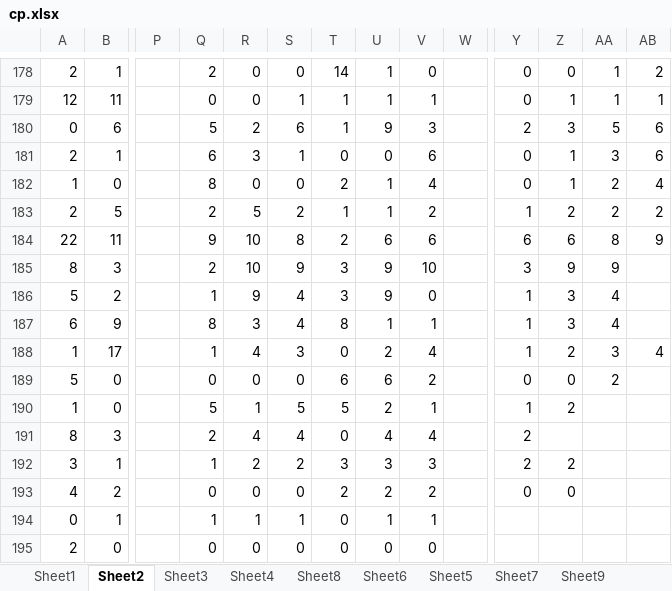
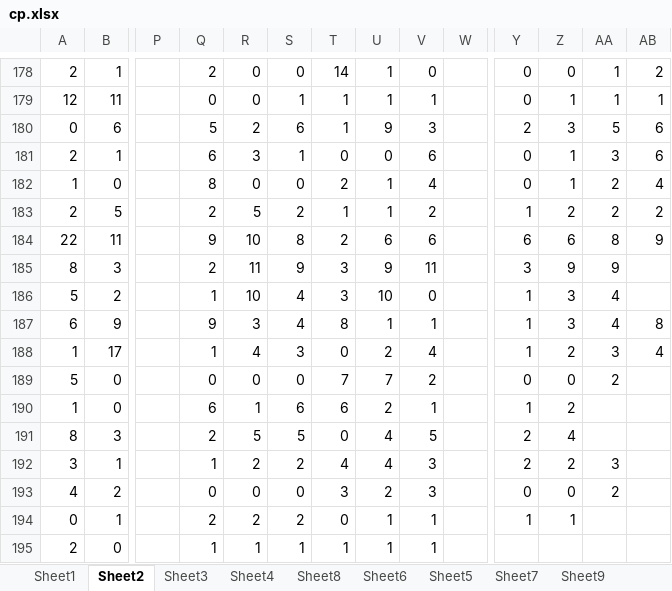
Before and after one commit to gushenwei/julienedies.github.com, an Excel workbook: demos/ng/cp.xlsx, sheet Sheet2, drawn as a sheet; only a part is shown, gaps mark what is left out; values as stored, in another font and other column widths than the file's, no cell formats; the diff covers the shown part only; the diff names each change by its address in the sheet, - before the commit and + after, or states it on an @@ line.

```diff
--- a/demos/ng/cp.xlsx (sheet Sheet2)
+++ b/demos/ng/cp.xlsx (sheet Sheet2)
-R185: 10
+R185: 11
-V185: 10
+V185: 11
-R186: 9
+R186: 10
-U186: 9
+U186: 10
-Q187: 8
+Q187: 9
-AB187: (empty)
+AB187: 8
-T189: 6
+T189: 7
-U189: 6
+U189: 7
-Q190: 5
+Q190: 6
-S190: 5
+S190: 6
-T190: 5
+T190: 6
-R191: 4
+R191: 5
-S191: 4
+S191: 5
-V191: 4
+V191: 5
-Z191: (empty)
+Z191: 4
-T192: 3
+T192: 4
-U192: 3
+U192: 4
-AA192: (empty)
+AA192: 3
-T193: 2
+T193: 3
-V193: 2
+V193: 3
-AA193: (empty)
+AA193: 2
-Q194: 1
+Q194: 2
-R194: 1
+R194: 2
-S194: 1
+S194: 2
-Y194: (empty)
+Y194: 1
-Z194: (empty)
+Z194: 1
-Q195: 0
+Q195: 1
-R195: 0
+R195: 1
-S195: 0
+S195: 1
-T195: 0
+T195: 1
-U195: 0
+U195: 1
-V195: 0
+V195: 1
```
Also changed, not shown: 1 added row and 1 edited cell elsewhere in this sheet, sheet Sheet1, sheet Sheet6, sheet Sheet4, sheet Sheet8, sheet Sheet3, cell formats, 1 other file.
